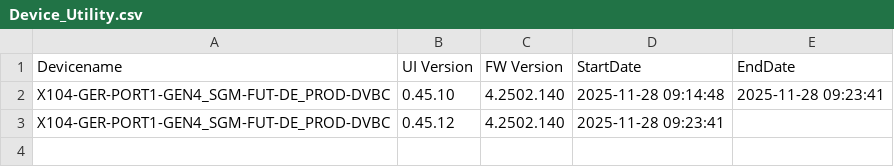
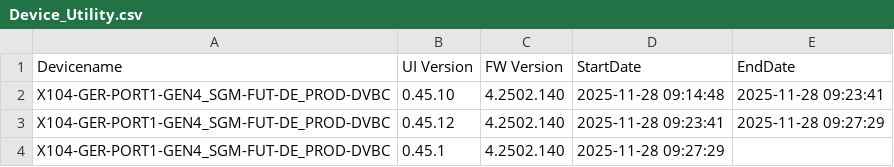
Before and after one commit to VFTV-Testing/VCOEQA-Utilities, a CSV file: DeviceInformation_Utility/Device_Utility.csv, drawn as a sheet.

Commit message:
Update device data for X104-GER-PORT1-GEN4_SGM-FUT-DE_PROD-DVBC

```diff
--- a/DeviceInformation_Utility/Device_Utility.csv
+++ b/DeviceInformation_Utility/Device_Utility.csv
@@ -2,2 +2,3 @@ Devicename,UI Version,FW Version,StartDate,EndDate
 X104-GER-PORT1-GEN4_SGM-FUT-DE_PROD-DVBC,0.45.10,4.2502.140,2025-11-28 09:14:48,2025-11-28 09:23:41
-X104-GER-PORT1-GEN4_SGM-FUT-DE_PROD-DVBC,0.45.12,4.2502.140,2025-11-28 09:23:41,
+X104-GER-PORT1-GEN4_SGM-FUT-DE_PROD-DVBC,0.45.12,4.2502.140,2025-11-28 09:23:41,2025-11-28 09:27:29
+X104-GER-PORT1-GEN4_SGM-FUT-DE_PROD-DVBC,0.45.1,4.2502.140,2025-11-28 09:27:29,
```
